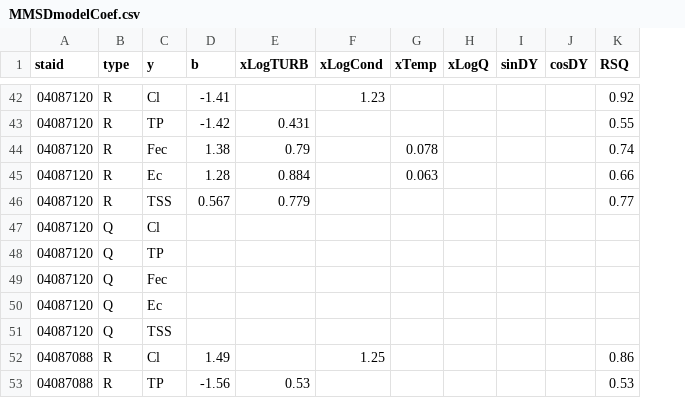
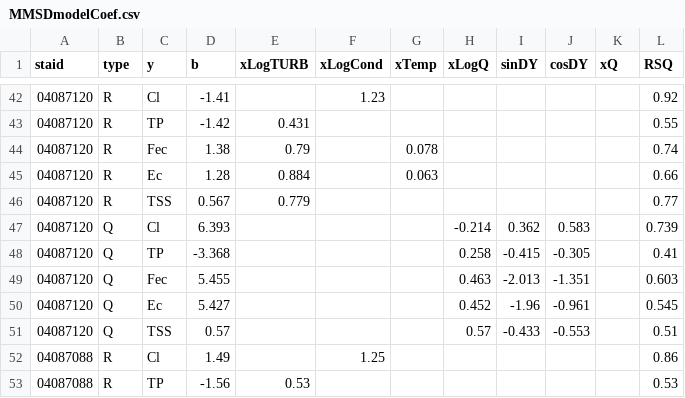
Before and after one commit to jlthomps/GLRIBMPs, a CSV file: MMSDmodelCoef.csv, drawn as a sheet; only a part is shown, gaps mark what is left out; addresses are those after the commit; the diff covers the shown part only; the diff names each change by its address in the sheet, - before the commit and + after, or states it on an @@ line.

```diff
--- a/MMSDmodelCoef.csv
+++ b/MMSDmodelCoef.csv
+column K (xQ), empty
-D47 (b): (empty)
+D47 (b): 6.393
-H47 (xLogQ): (empty)
+H47 (xLogQ): -0.214
-I47 (sinDY): (empty)
+I47 (sinDY): 0.362
-J47 (cosDY): (empty)
+J47 (cosDY): 0.583
-L47 (RSQ): (empty)
+L47 (RSQ): 0.739
-D48 (b): (empty)
+D48 (b): -3.368
-H48 (xLogQ): (empty)
+H48 (xLogQ): 0.258
-I48 (sinDY): (empty)
+I48 (sinDY): -0.415
-J48 (cosDY): (empty)
+J48 (cosDY): -0.305
-L48 (RSQ): (empty)
+L48 (RSQ): 0.41
-D49 (b): (empty)
+D49 (b): 5.455
-H49 (xLogQ): (empty)
+H49 (xLogQ): 0.463
-I49 (sinDY): (empty)
+I49 (sinDY): -2.013
-J49 (cosDY): (empty)
+J49 (cosDY): -1.351
-L49 (RSQ): (empty)
+L49 (RSQ): 0.603
-D50 (b): (empty)
+D50 (b): 5.427
-H50 (xLogQ): (empty)
+H50 (xLogQ): 0.452
-I50 (sinDY): (empty)
+I50 (sinDY): -1.96
-J50 (cosDY): (empty)
+J50 (cosDY): -0.961
-L50 (RSQ): (empty)
+L50 (RSQ): 0.545
-D51 (b): (empty)
+D51 (b): 0.57
-H51 (xLogQ): (empty)
+H51 (xLogQ): 0.57
-I51 (sinDY): (empty)
+I51 (sinDY): -0.433
-J51 (cosDY): (empty)
+J51 (cosDY): -0.553
-L51 (RSQ): (empty)
+L51 (RSQ): 0.51
```
Also changed, not shown: 111 edited cells elsewhere in this file, 11 other files.
